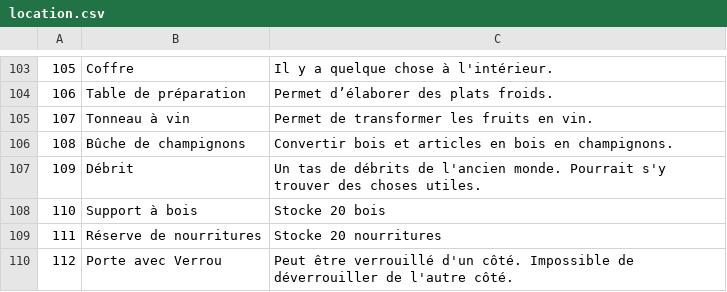
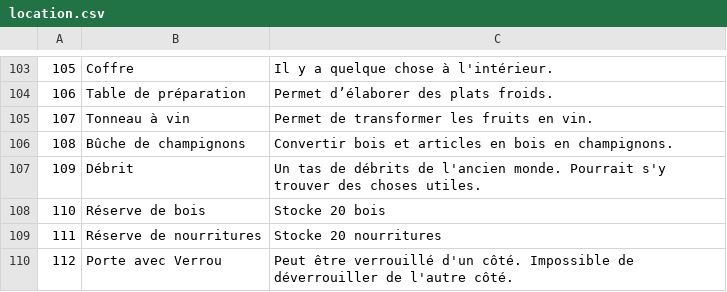
Before and after one commit to justusgamelab2016/LW-translation, a CSV file: language/fr/location.csv, drawn as a sheet; only a part is shown, gaps mark what is left out.

Commit message:
Update location.csv

```diff
--- a/language/fr/location.csv
+++ b/language/fr/location.csv
@@ -107,3 +107,3 @@
 109,Débrit,Un tas de débrits de l'ancien monde. Pourrait s'y trouver des choses utiles.
-110,Support à bois,Stocke 20 bois
+110,Réserve de bois,Stocke 20 bois
 111,Réserve de nourritures,Stocke 20 nourritures
```
